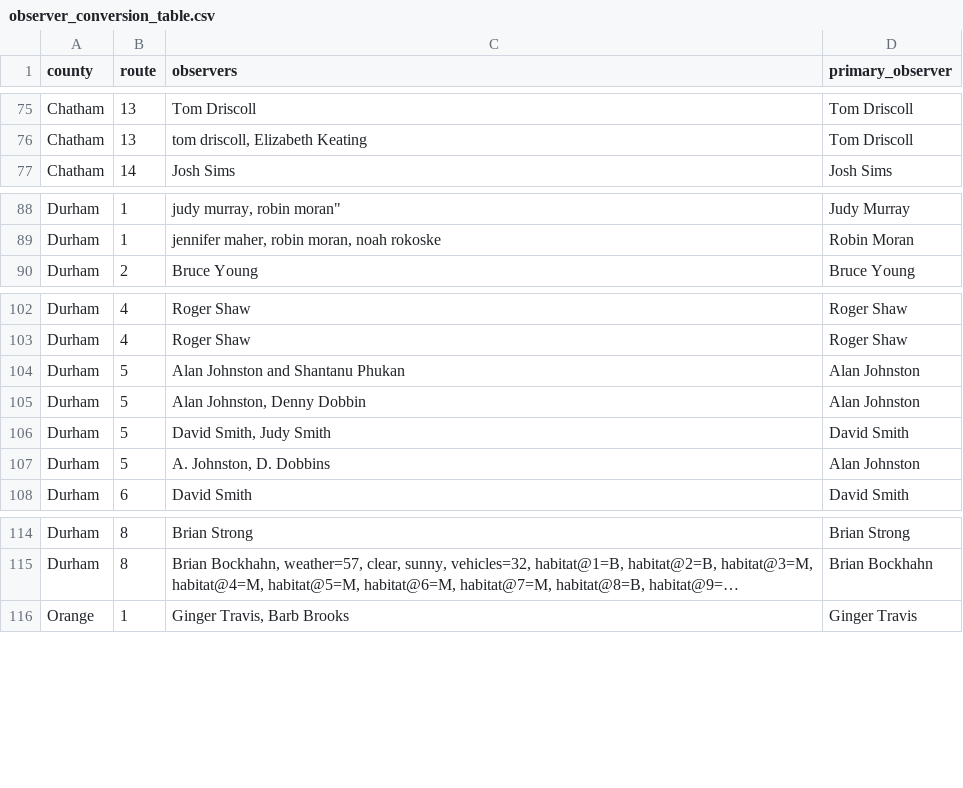
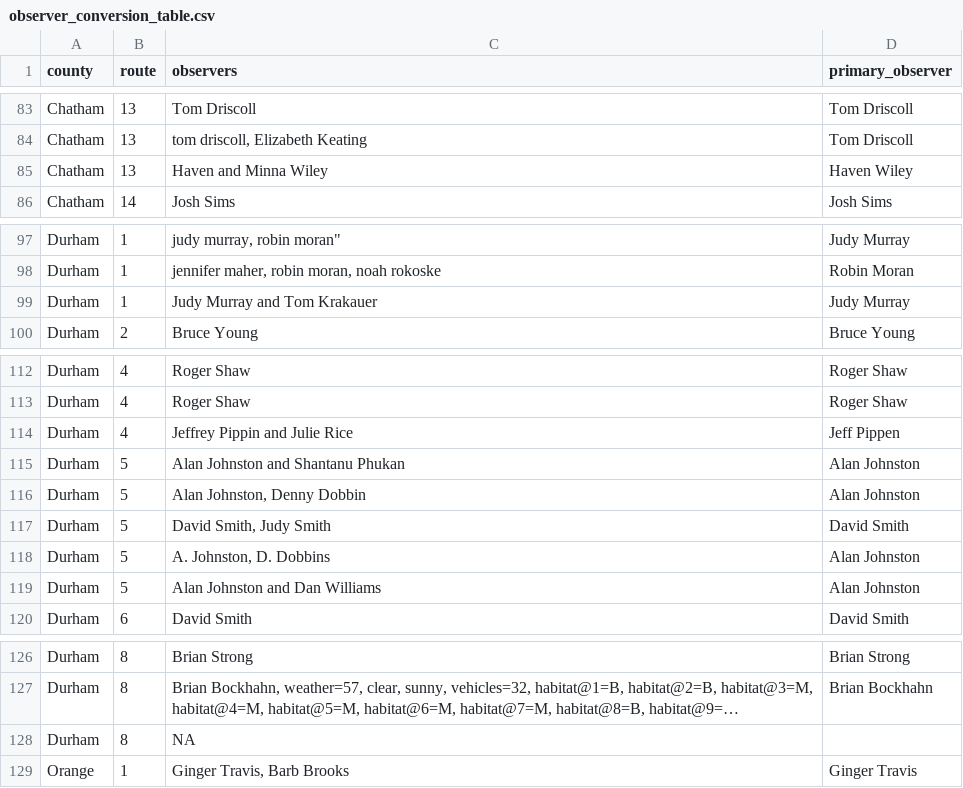
Before and after one commit to nc-minibbs/mbbs, a CSV file: inst/extdata/observer_conversion_table.csv, drawn as a sheet; only a part is shown, gaps mark what is left out; long unchanged cells end in …; the diff covers the shown part only; the diff names each change by its address in the sheet, - before the commit and + after, or states it on an @@ line.

Commit message:
Updating data after adding Haven Wiley pers. comm. observers

```diff
--- a/inst/extdata/observer_conversion_table.csv
+++ b/inst/extdata/observer_conversion_table.csv
+row 85: Chatham | 13 | Haven and Minna Wiley | Haven Wiley
+row 99: Durham | 1 | Judy Murray and Tom Krakauer | Judy Murray
+row 114: Durham | 4 | Jeffrey Pippin and Julie Rice | Jeff Pippen
+row 119: Durham | 5 | Alan Johnston and Dan Williams | Alan Johnston
+row 128: Durham | 8 | NA
```
Also changed, not shown: 8 added rows elsewhere in this file, 7 other files.
